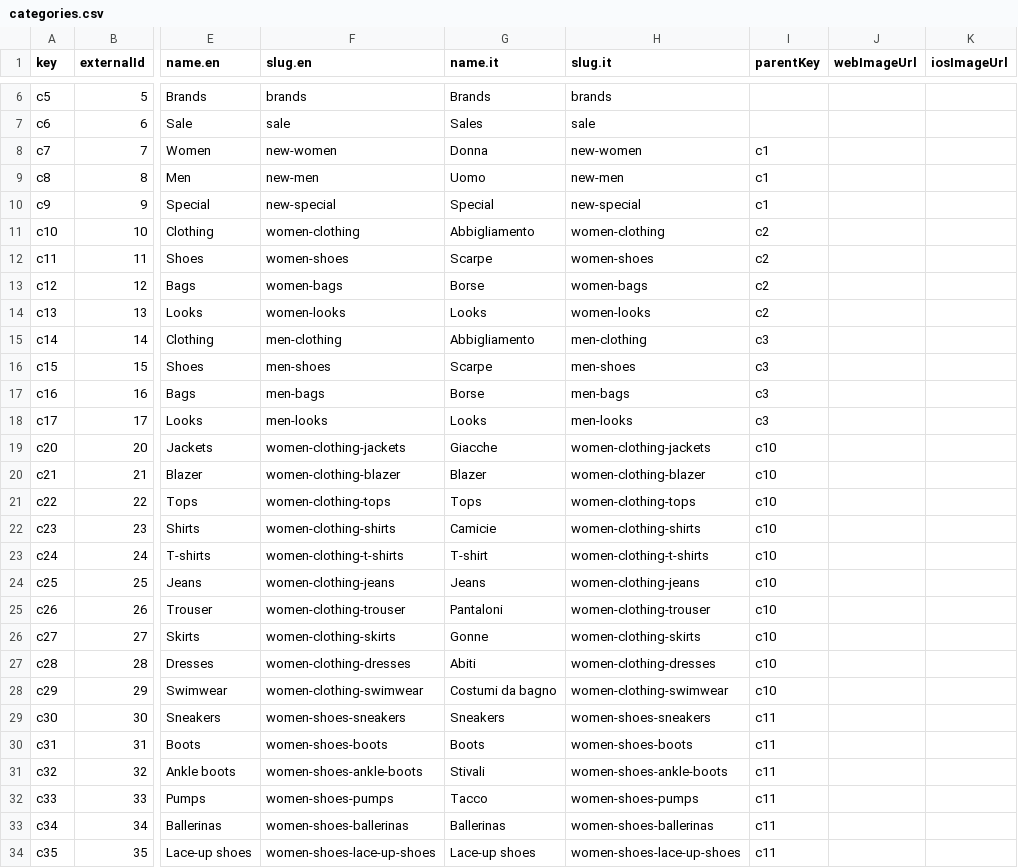
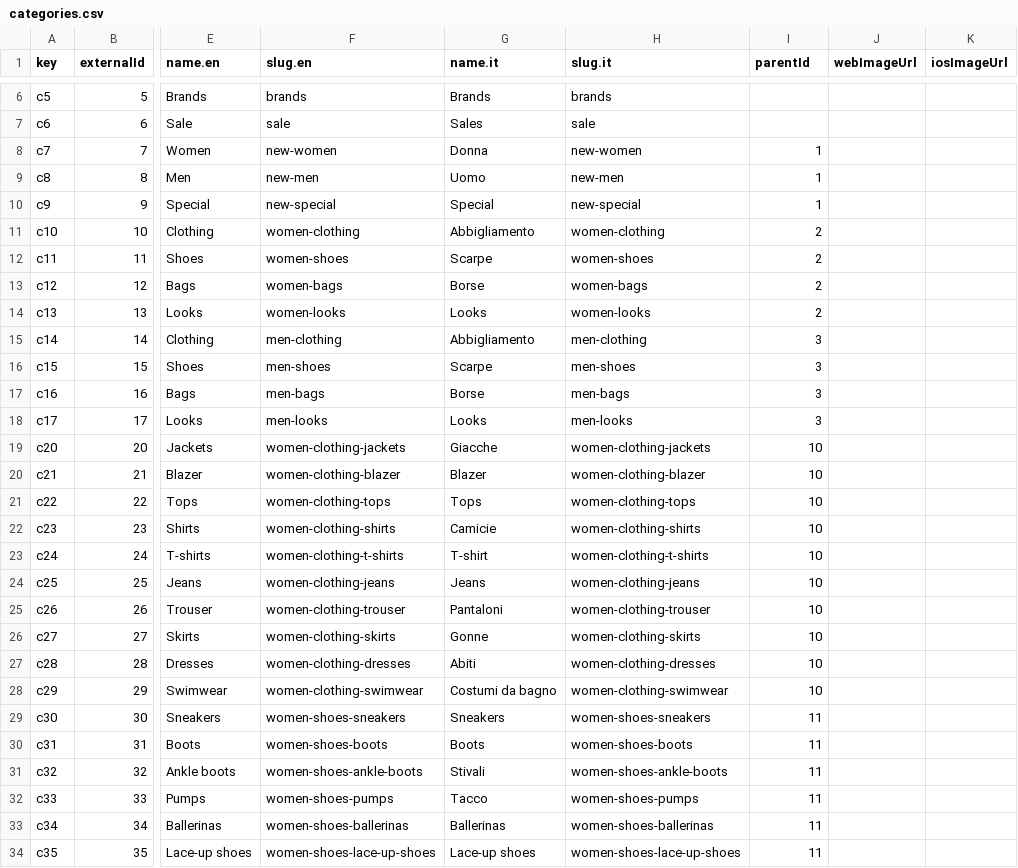
Before and after one commit to commercetools/commercetools-sunrise-data, a CSV file: data/categories.csv, drawn as a sheet; only a part is shown, gaps mark what is left out; the diff covers the shown part only; the diff names each change by its address in the sheet, - before the commit and + after, or states it on an @@ line.

```diff
--- a/data/categories.csv
+++ b/data/categories.csv
-I1: parentKey
+I1: parentId
-I8:I10 (parentId): c1
+I8:I10 (parentId): 1
-I11:I14 (parentId): c2
+I11:I14 (parentId): 2
-I15:I18 (parentId): c3
+I15:I18 (parentId): 3
-I19:I28 (parentId): c10
+I19:I28 (parentId): 10
-I29:I34 (parentId): c11
+I29:I34 (parentId): 11
```
Also changed, not shown: 98 edited cells elsewhere in this file, 9 other files.
